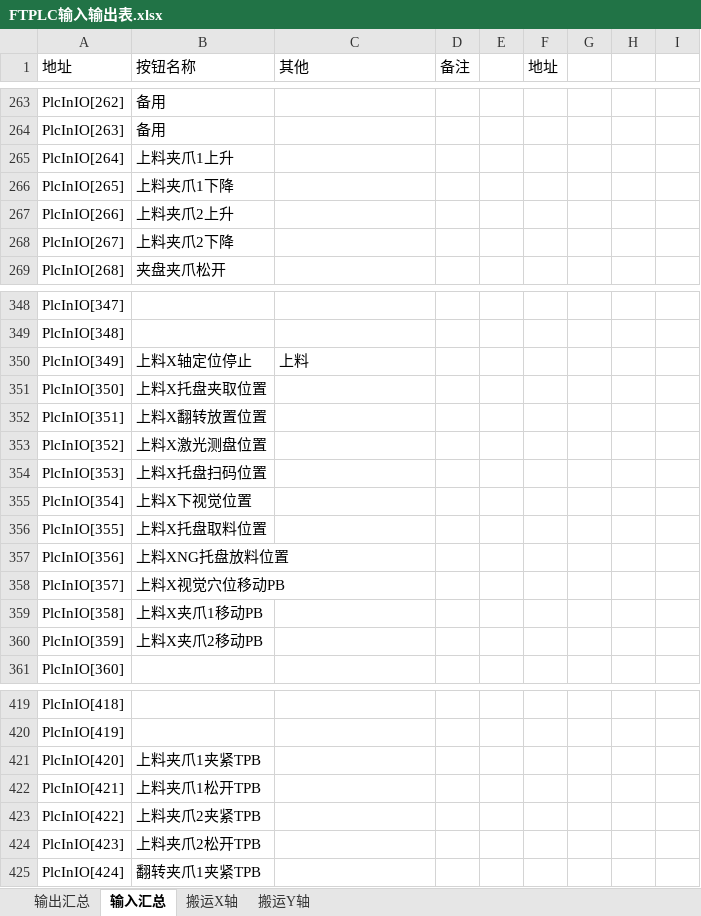
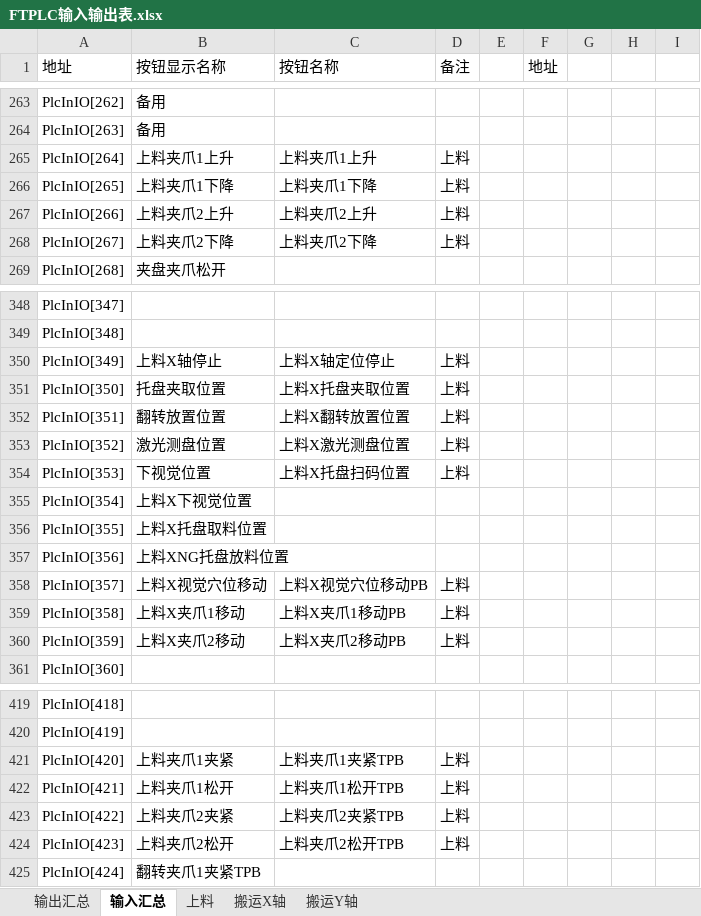
Before and after one commit to TheBeginningOfSummer/FTV2, an Excel workbook: Documents/FTPLC输入输出表.xlsx, sheet 输入汇总, drawn as a sheet; only a part is shown, gaps mark what is left out; values as stored, in another font and other column widths than the file's, no cell formats; the diff covers the shown part only; the diff names each change by its address in the sheet, - before the commit and + after, or states it on an @@ line.

```diff
--- a/Documents/FTPLC输入输出表.xlsx (sheet 输入汇总)
+++ b/Documents/FTPLC输入输出表.xlsx (sheet 输入汇总)
+sheet tab: 上料
-B1: 按钮名称
+B1: 按钮显示名称
-C1: 其他
+C1: 按钮名称
-C265 (按钮名称): (empty)
+C265 (按钮名称): 上料夹爪1上升
-D265:D268 (备注): (empty)
+D265:D268 (备注): 上料
-C266 (按钮名称): (empty)
+C266 (按钮名称): 上料夹爪1下降
-C267 (按钮名称): (empty)
+C267 (按钮名称): 上料夹爪2上升
-C268 (按钮名称): (empty)
+C268 (按钮名称): 上料夹爪2下降
-B350 (按钮显示名称): 上料X轴定位停止
+B350 (按钮显示名称): 上料X轴停止
-C350 (按钮名称): 上料
+C350 (按钮名称): 上料X轴定位停止
-D350:D354 (备注): (empty)
+D350:D354 (备注): 上料
-B351 (按钮显示名称): 上料X托盘夹取位置
+B351 (按钮显示名称): 托盘夹取位置
-C351 (按钮名称): (empty)
+C351 (按钮名称): 上料X托盘夹取位置
-B352 (按钮显示名称): 上料X翻转放置位置
+B352 (按钮显示名称): 翻转放置位置
-C352 (按钮名称): (empty)
+C352 (按钮名称): 上料X翻转放置位置
-B353 (按钮显示名称): 上料X激光测盘位置
+B353 (按钮显示名称): 激光测盘位置
-C353 (按钮名称): (empty)
+C353 (按钮名称): 上料X激光测盘位置
-B354 (按钮显示名称): 上料X托盘扫码位置
+B354 (按钮显示名称): 下视觉位置
-C354 (按钮名称): (empty)
+C354 (按钮名称): 上料X托盘扫码位置
-B358 (按钮显示名称): 上料X视觉穴位移动PB
+B358 (按钮显示名称): 上料X视觉穴位移动
-C358 (按钮名称): (empty)
+C358 (按钮名称): 上料X视觉穴位移动PB
-D358:D360 (备注): (empty)
+D358:D360 (备注): 上料
-B359 (按钮显示名称): 上料X夹爪1移动PB
+B359 (按钮显示名称): 上料X夹爪1移动
-C359 (按钮名称): (empty)
+C359 (按钮名称): 上料X夹爪1移动PB
-B360 (按钮显示名称): 上料X夹爪2移动PB
+B360 (按钮显示名称): 上料X夹爪2移动
-C360 (按钮名称): (empty)
+C360 (按钮名称): 上料X夹爪2移动PB
-B421 (按钮显示名称): 上料夹爪1夹紧TPB
+B421 (按钮显示名称): 上料夹爪1夹紧
-C421 (按钮名称): (empty)
+C421 (按钮名称): 上料夹爪1夹紧TPB
-D421:D424 (备注): (empty)
+D421:D424 (备注): 上料
-B422 (按钮显示名称): 上料夹爪1松开TPB
+B422 (按钮显示名称): 上料夹爪1松开
-C422 (按钮名称): (empty)
+C422 (按钮名称): 上料夹爪1松开TPB
-B423 (按钮显示名称): 上料夹爪2夹紧TPB
+B423 (按钮显示名称): 上料夹爪2夹紧
-C423 (按钮名称): (empty)
+C423 (按钮名称): 上料夹爪2夹紧TPB
-B424 (按钮显示名称): 上料夹爪2松开TPB
+B424 (按钮显示名称): 上料夹爪2松开
-C424 (按钮名称): (empty)
+C424 (按钮名称): 上料夹爪2松开TPB
```
Also changed, not shown: 108 edited cells elsewhere in this sheet, cell formats, 5 other files.
